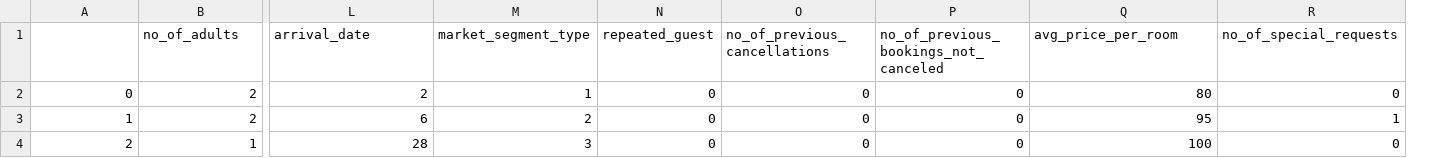
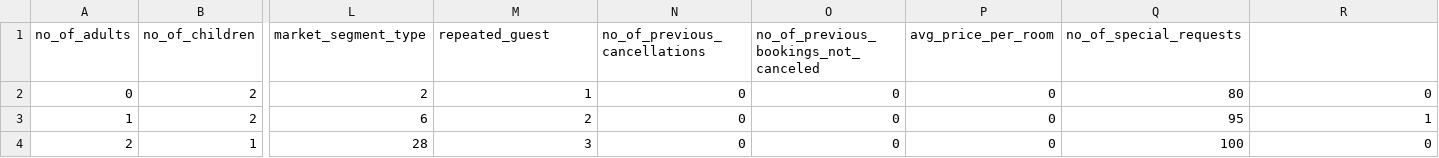
Before and after one commit to Athirajmj/Hotel-Representations, a CSV file: hotel_predict.csv, drawn as a sheet; only a part is shown, gaps mark what is left out; removed rows and columns are numbered as before the commit, all else as after; rows hold the shown columns only; the diff names each change by its address in the sheet, - before the commit and + after, or states it on an @@ line.

Commit message:
Update hotel_predict.csv

```diff
--- a/hotel_predict.csv
+++ b/hotel_predict.csv
-column N, rows 2-4: all 0
+column P, rows 2-4: all 0
-row 1:  | no_of_adults | arrival_date | market_segment_type | repeated_guest | no_of_previous_cancellations | no_of_previous_bookings_not_canceled | avg_price_per_room | no_of_special_requests
+row 1: no_of_adults | no_of_children | market_segment_type | repeated_guest | no_of_previous_cancellations | no_of_previous_bookings_not_canceled | avg_price_per_room | no_of_special_requests
```
